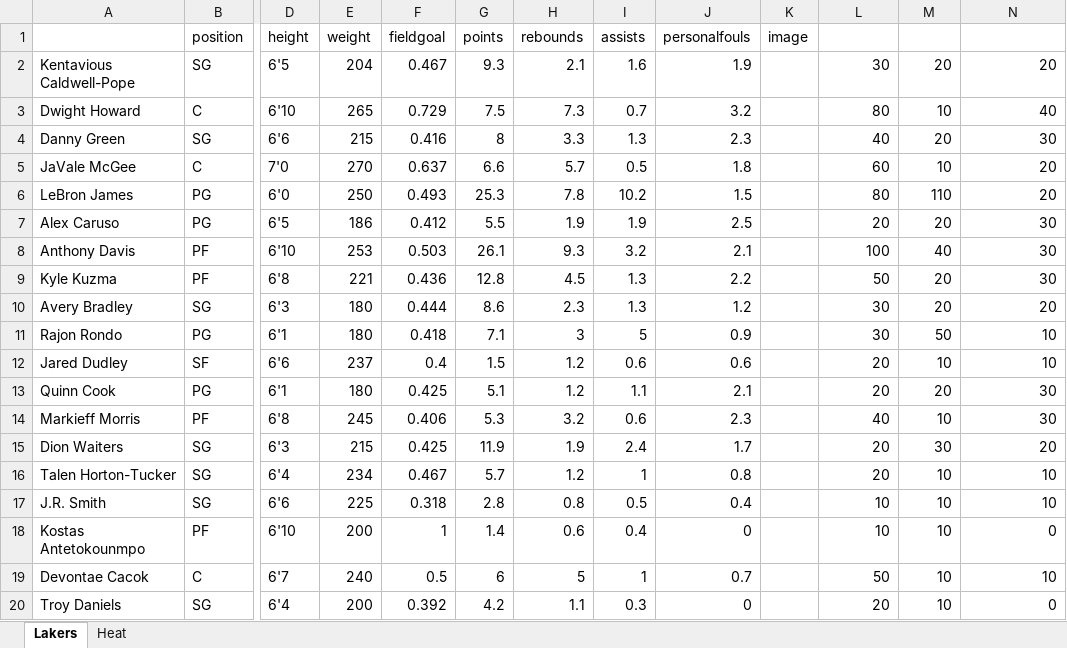
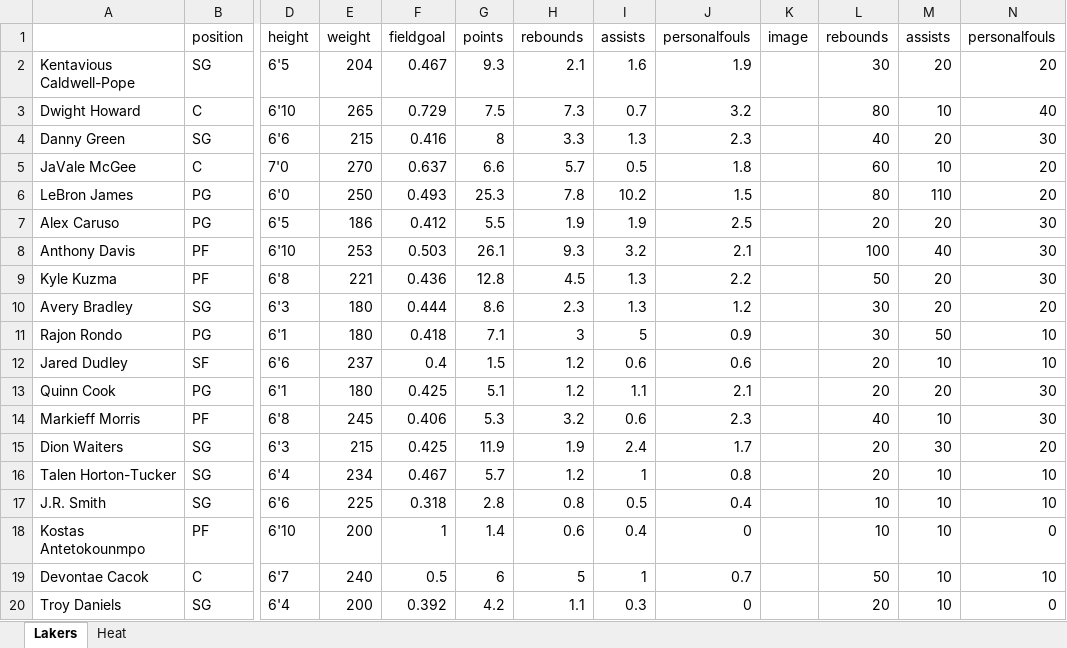
Before and after one commit to liam-mack/Balls-of-War, an Excel workbook: Players.xlsx, sheet Lakers, drawn as a sheet; only a part is shown, gaps mark what is left out; values as stored, in another font and other column widths than the file's, no borders; the diff names each change by its address in the sheet, - before the commit and + after, or states it on an @@ line.

Commit message:
Added functioning lakers api route

```diff
--- a/Players.xlsx (sheet Lakers)
+++ b/Players.xlsx (sheet Lakers)
-L1: (empty)
+L1: rebounds
-M1: (empty)
+M1: assists
-N1: (empty)
+N1: personalfouls
```
Also changed, not shown: 11 other files.
